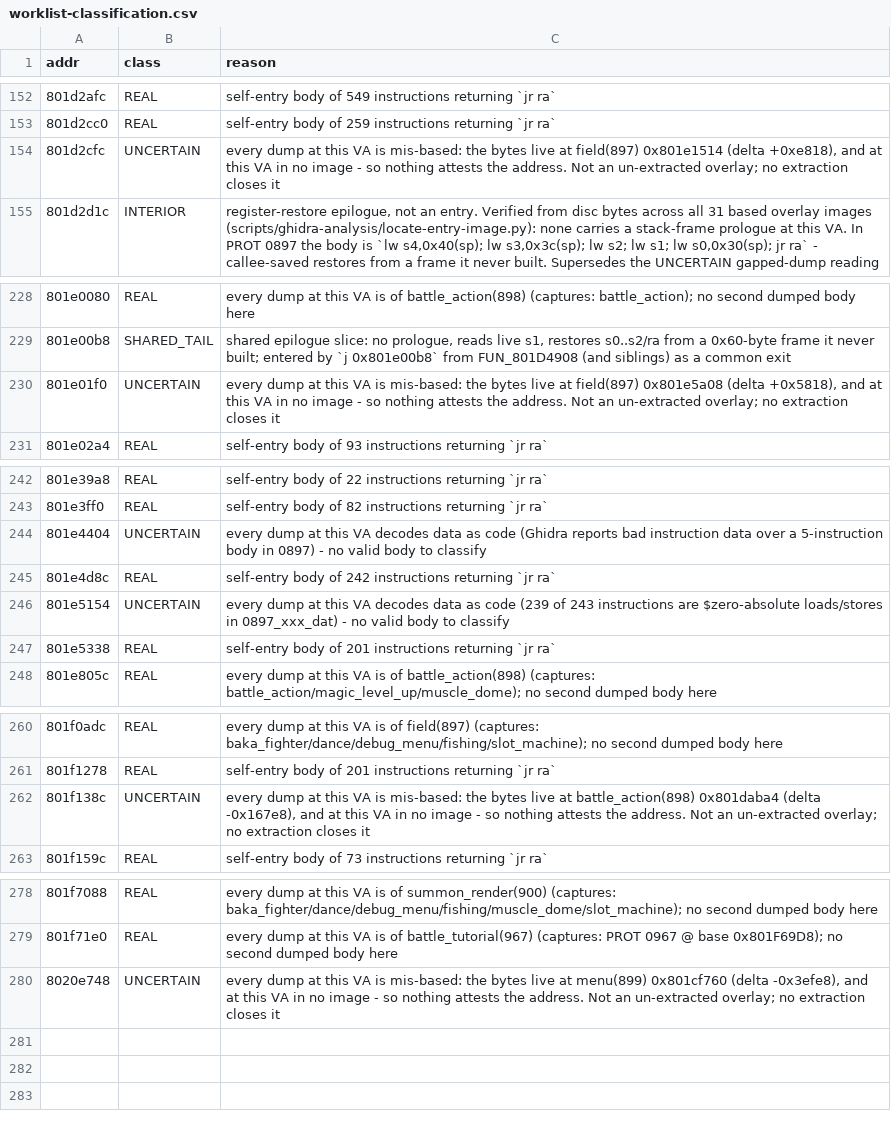
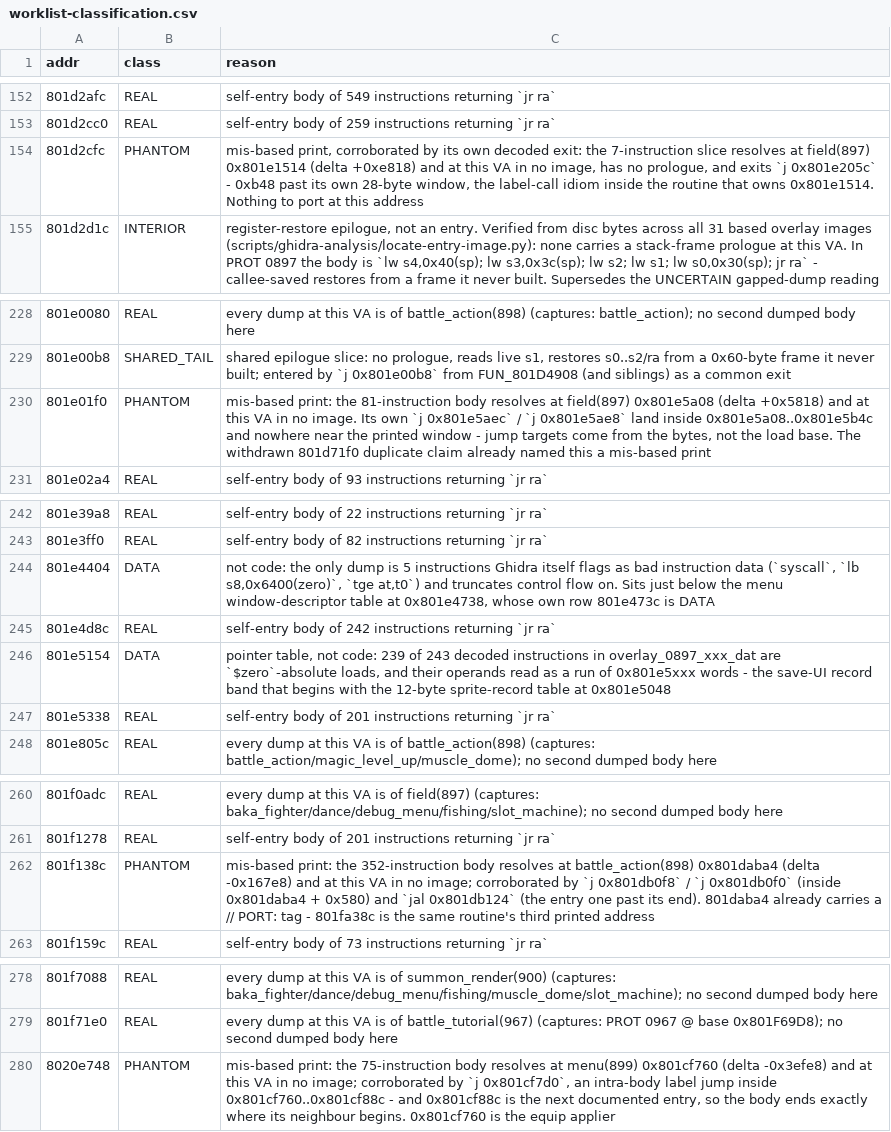
Before and after one commit to AndrewAltimit/legend-of-legaia-re, a CSV file: scripts/ghidra-analysis/worklist-classification.csv, drawn as a sheet; only a part is shown, gaps mark what is left out.

```diff
--- a/scripts/ghidra-analysis/worklist-classification.csv
+++ b/scripts/ghidra-analysis/worklist-classification.csv
@@ -153,3 +153,3 @@ addr,class,reason
 801d2cc0,REAL,self-entry body of 259 instructions returning `jr ra`
-801d2cfc,UNCERTAIN,"every dump at this VA is mis-based: the bytes live at field(897) 0x801e1514 (delta +0xe818), and at this VA in no image - so nothing attests the address. Not an un-extracted overlay; no extraction closes it"
+801d2cfc,PHANTOM,"mis-based print, corroborated by its own decoded exit: the 7-instruction slice resolves at field(897) 0x801e1514 (delta +0xe818) and at this VA in no image, has no prologue, and exits `j 0x801e205c` - 0xb48 past its own 28-byte window, the label-call idiom inside the routine that owns 0x801e1514. Nothing to port at this address"
 801d2d1c,INTERIOR,"register-restore epilogue, not an entry. Verified from disc bytes across all 31 based overlay images (scripts/ghidra-analysis/locate-entry-image.py): none carries a stack-frame prologue at this VA. In PROT 0897 the body is `lw s4,0x40(sp); lw s3,0x3c(sp); lw s2; lw s1; lw s0,0x30(sp); jr ra` - callee-saved restores from a frame it never built. Supersedes the UNCERTAIN gapped-dump reading"
@@ -229,3 +229,3 @@ addr,class,reason
 801e00b8,SHARED_TAIL,"shared epilogue slice: no prologue, reads live s1, restores s0..s2/ra from a 0x60-byte frame it never built; entered by `j 0x801e00b8` from FUN_801D4908 (and siblings) as a common exit"
-801e01f0,UNCERTAIN,"every dump at this VA is mis-based: the bytes live at field(897) 0x801e5a08 (delta +0x5818), and at this VA in no image - so nothing attests the address. Not an un-extracted overlay; no extraction closes it"
+801e01f0,PHANTOM,"mis-based print: the 81-instruction body resolves at field(897) 0x801e5a08 (delta +0x5818) and at this VA in no image. Its own `j 0x801e5aec` / `j 0x801e5ae8` land inside 0x801e5a08..0x801e5b4c and nowhere near the printed window - jump targets come from the bytes, not the load base. The withdrawn 801d71f0 duplicate claim already named this a mis-based print"
 801e02a4,REAL,self-entry body of 93 instructions returning `jr ra`
@@ -243,5 +243,5 @@ addr,class,reason
 801e3ff0,REAL,self-entry body of 82 instructions returning `jr ra`
-801e4404,UNCERTAIN,every dump at this VA decodes data as code (Ghidra reports bad instruction data over a 5-instruction body in 0897) - no valid body to classify
+801e4404,DATA,"not code: the only dump is 5 instructions Ghidra itself flags as bad instruction data (`syscall`, `lb s8,0x6400(zero)`, `tge at,t0`) and truncates control flow on. Sits just below the menu window-descriptor table at 0x801e4738, whose own row 801e473c is DATA"
 801e4d8c,REAL,self-entry body of 242 instructions returning `jr ra`
-801e5154,UNCERTAIN,every dump at this VA decodes data as code (239 of 243 instructions are $zero-absolute loads/stores in 0897_xxx_dat) - no valid body to classify
+801e5154,DATA,"pointer table, not code: 239 of 243 decoded instructions in overlay_0897_xxx_dat are `$zero`-absolute loads, and their operands read as a run of 0x801e5xxx words - the save-UI record band that begins with the 12-byte sprite-record table at 0x801e5048"
 801e5338,REAL,self-entry body of 201 instructions returning `jr ra`
@@ -261,3 +261,3 @@ addr,class,reason
 801f1278,REAL,self-entry body of 201 instructions returning `jr ra`
-801f138c,UNCERTAIN,"every dump at this VA is mis-based: the bytes live at battle_action(898) 0x801daba4 (delta -0x167e8), and at this VA in no image - so nothing attests the address. Not an un-extracted overlay; no extraction closes it"
+801f138c,PHANTOM,"mis-based print: the 352-instruction body resolves at battle_action(898) 0x801daba4 (delta -0x167e8) and at this VA in no image; corroborated by `j 0x801db0f8` / `j 0x801db0f0` (inside 0x801daba4 + 0x580) and `jal 0x801db124` (the entry one past its end). 801daba4 already carries a // PORT: tag - 801fa38c is the same routine's third printed address"
 801f159c,REAL,self-entry body of 73 instructions returning `jr ra`
@@ -279,2 +279,2 @@ addr,class,reason
 801f71e0,REAL,every dump at this VA is of battle_tutorial(967) (captures: PROT 0967 @ base 0x801F69D8); no second dumped body here
-8020e748,UNCERTAIN,"every dump at this VA is mis-based: the bytes live at menu(899) 0x801cf760 (delta -0x3efe8), and at this VA in no image - so nothing attests the address. Not an un-extracted overlay; no extraction closes it"
+8020e748,PHANTOM,"mis-based print: the 75-instruction body resolves at menu(899) 0x801cf760 (delta -0x3efe8) and at this VA in no image; corroborated by `j 0x801cf7d0`, an intra-body label jump inside 0x801cf760..0x801cf88c - and 0x801cf88c is the next documented entry, so the body ends exactly where its neighbour begins. 0x801cf760 is the equip applier"
```
Also changed, not shown: 1 other file.
